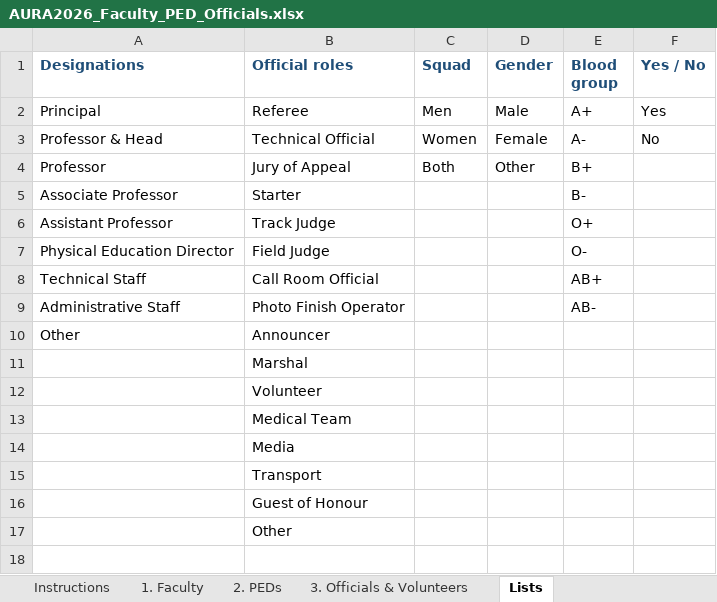
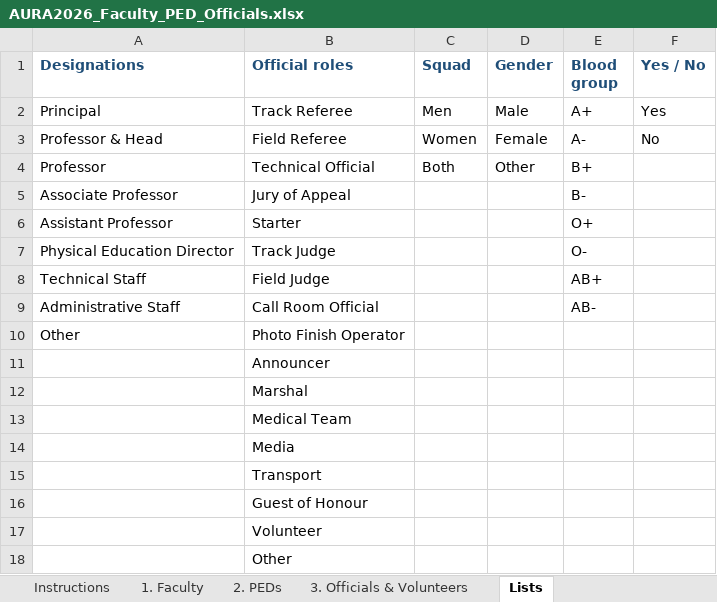
Before and after one commit to fortis-tech-gk/ACSE-aura, an Excel workbook: docs/templates/AURA2026_Faculty_PED_Officials.xlsx, sheet Lists, drawn as a sheet; values as stored, in another font and other column widths than the file's, no borders; addresses are those after the commit; the diff names each change by its address in the sheet, - before the commit and + after, or states it on an @@ line.

Commit message:
feat(officials): four pass types in the approved design, blank batches
Cards follow the approved mockup: a coloured type bar under the AURA title
(ACS FACULTY blue, P.E.D. purple, VOLUNTEER green, TECHNICAL OFFICIAL red),
the QR in the photo's place, the pass number under it, no meal/stay tags.
Cancelled passes print with a CANCELLED stamp.

- 0057: categories FACULTY (ACS host), PED (college required), VOLUNTEER,
  OFFICIAL; full_name may be NULL for blank passes. Re-applied on staging.
- ACS faculty and volunteer passes can be made in numbered blank batches and
  print with lines to write the name by hand.
- PED passes can be made from this year's registration (squads.ped_name);
  one pass per person per college, safe to re-run.
- Sheet 3 role "Volunteer" imports as a volunteer pass; college uploads read
  sheet 2 (their PEDs) only. Template regenerated with the new roles.
- Contingent portal page is now "PED Passes"; admin page shows all four types.
- API: blank passes show as "<type> · Pass <no>" at the counters.

```diff
--- a/docs/templates/AURA2026_Faculty_PED_Officials.xlsx (sheet Lists)
+++ b/docs/templates/AURA2026_Faculty_PED_Officials.xlsx (sheet Lists)
-B2 (Official roles): Referee
+B2 (Official roles): Track Referee
-B3 (Official roles): Technical Official
+B3 (Official roles): Field Referee
-B4 (Official roles): Jury of Appeal
+B4 (Official roles): Technical Official
+row 5: Associate Professor | Jury of Appeal |  |  | B-
-A6 (Designations): Associate Professor
+A6 (Designations): Assistant Professor
-E6 (Blood group): B-
+E6 (Blood group): O+
-A7 (Designations): Assistant Professor
+A7 (Designations): Physical Education Director
-E7 (Blood group): O+
+E7 (Blood group): O-
-A8 (Designations): Physical Education Director
+A8 (Designations): Technical Staff
-E8 (Blood group): O-
+E8 (Blood group): AB+
-A9 (Designations): Technical Staff
+A9 (Designations): Administrative Staff
-E9 (Blood group): AB+
+E9 (Blood group): AB-
-A10 (Designations): Administrative Staff
+A10 (Designations): Other
-E10 (Blood group): AB-
+E10 (Blood group): (empty)
-A11 (Designations): Other
+A11 (Designations): (empty)
@@ row 12 moved to row 17: Volunteer @@
```
Also changed, not shown: sheet Instructions, sheet 3. Officials & Volunteers, 14 other files.
